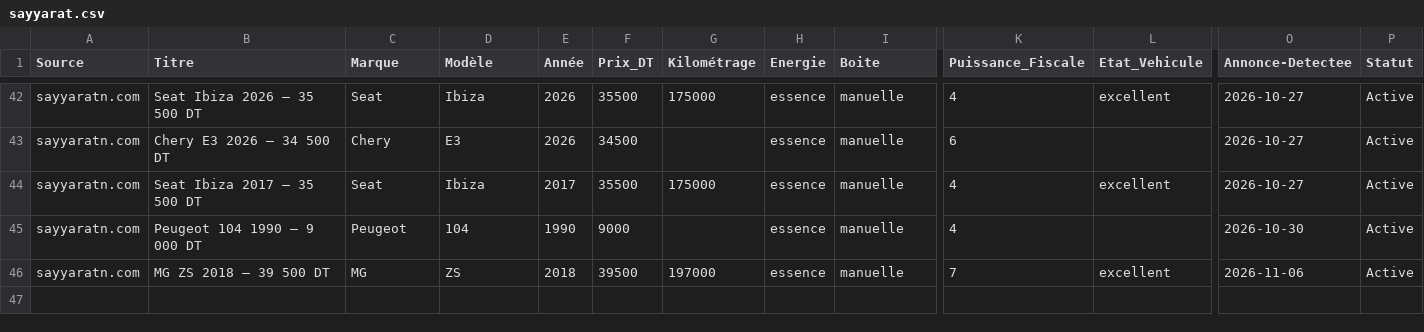
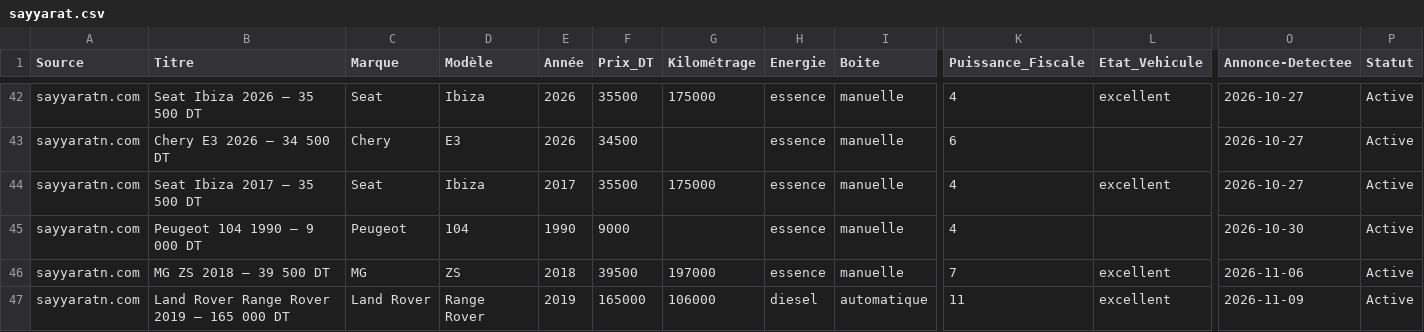
Before and after one commit to iheb-bibani/AutoDeal-Tunisie, a CSV file: data/raw/sayyarat.csv, drawn as a sheet; only a part is shown, gaps mark what is left out; rows hold the shown columns only; the diff names each change by its address in the sheet, - before the commit and + after, or states it on an @@ line.

```diff
--- a/data/raw/sayyarat.csv
+++ b/data/raw/sayyarat.csv
+row 47: sayyaratn.com | Land Rover Range Rover 2019 — 165 000 DT | Land Rover | Range Rover | 2019 | 165000 | 106000 | diesel | automatique | 11 | excellent | 2026-11-09 | Active
```
Also changed, not shown: 14 other files.
